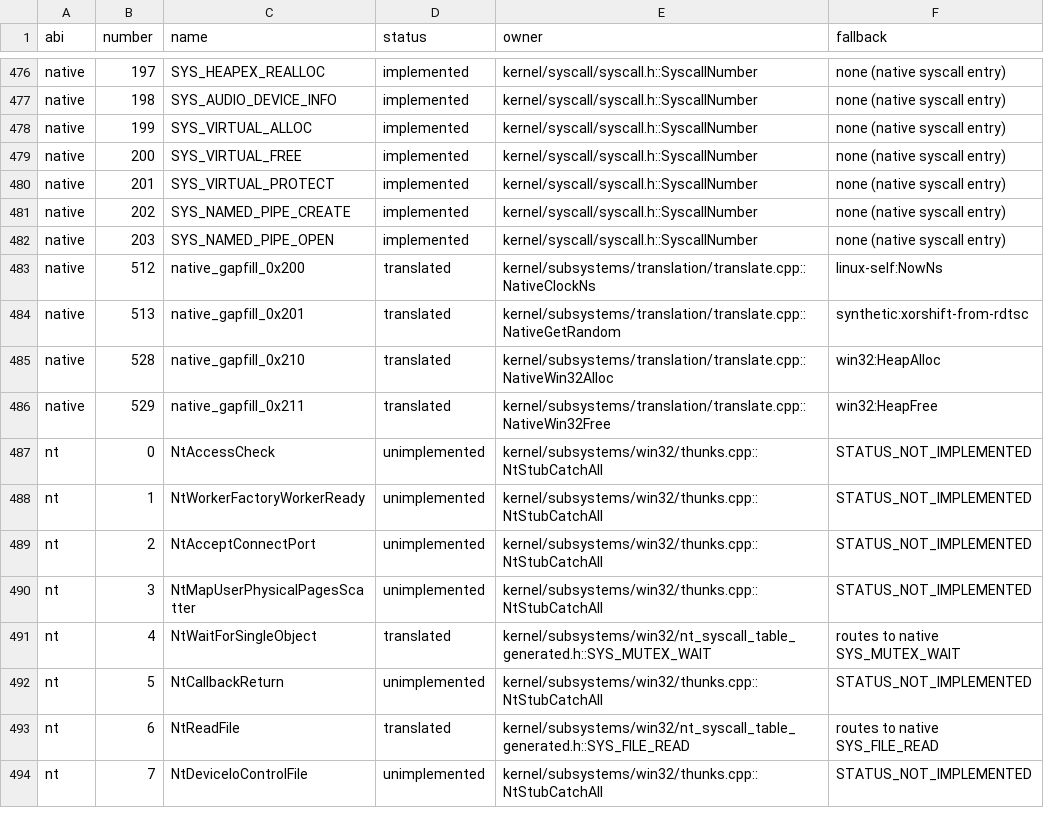
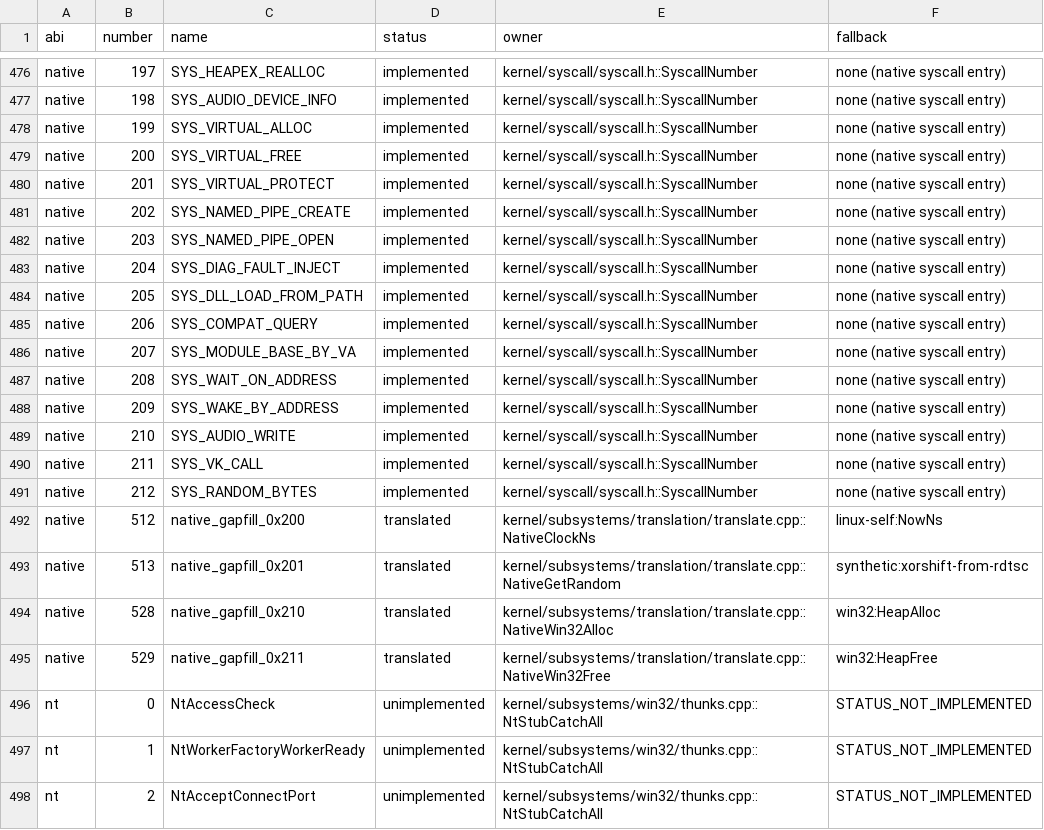
Before and after one commit to Krilliac/DuetOS, a CSV file: docs/syscall-abi-matrix.csv, drawn as a sheet; only a part is shown, gaps mark what is left out; the shorter side is filled out with more unchanged rows; the diff names each change by its address in the sheet, - before the commit and + after, or states it on an @@ line.

```diff
--- a/docs/syscall-abi-matrix.csv
+++ b/docs/syscall-abi-matrix.csv
+row 483: native | 204 | SYS_DIAG_FAULT_INJECT | implemented | kernel/syscall/syscall.h::SyscallNumber | none (native syscall entry)
+row 484: native | 205 | SYS_DLL_LOAD_FROM_PATH | implemented | kernel/syscall/syscall.h::SyscallNumber | none (native syscall entry)
+row 485: native | 206 | SYS_COMPAT_QUERY | implemented | kernel/syscall/syscall.h::SyscallNumber | none (native syscall entry)
+row 486: native | 207 | SYS_MODULE_BASE_BY_VA | implemented | kernel/syscall/syscall.h::SyscallNumber | none (native syscall entry)
+row 487: native | 208 | SYS_WAIT_ON_ADDRESS | implemented | kernel/syscall/syscall.h::SyscallNumber | none (native syscall entry)
+row 488: native | 209 | SYS_WAKE_BY_ADDRESS | implemented | kernel/syscall/syscall.h::SyscallNumber | none (native syscall entry)
+row 489: native | 210 | SYS_AUDIO_WRITE | implemented | kernel/syscall/syscall.h::SyscallNumber | none (native syscall entry)
+row 490: native | 211 | SYS_VK_CALL | implemented | kernel/syscall/syscall.h::SyscallNumber | none (native syscall entry)
+row 491: native | 212 | SYS_RANDOM_BYTES | implemented | kernel/syscall/syscall.h::SyscallNumber | none (native syscall entry)
```
Also changed, not shown: 9 other files.
